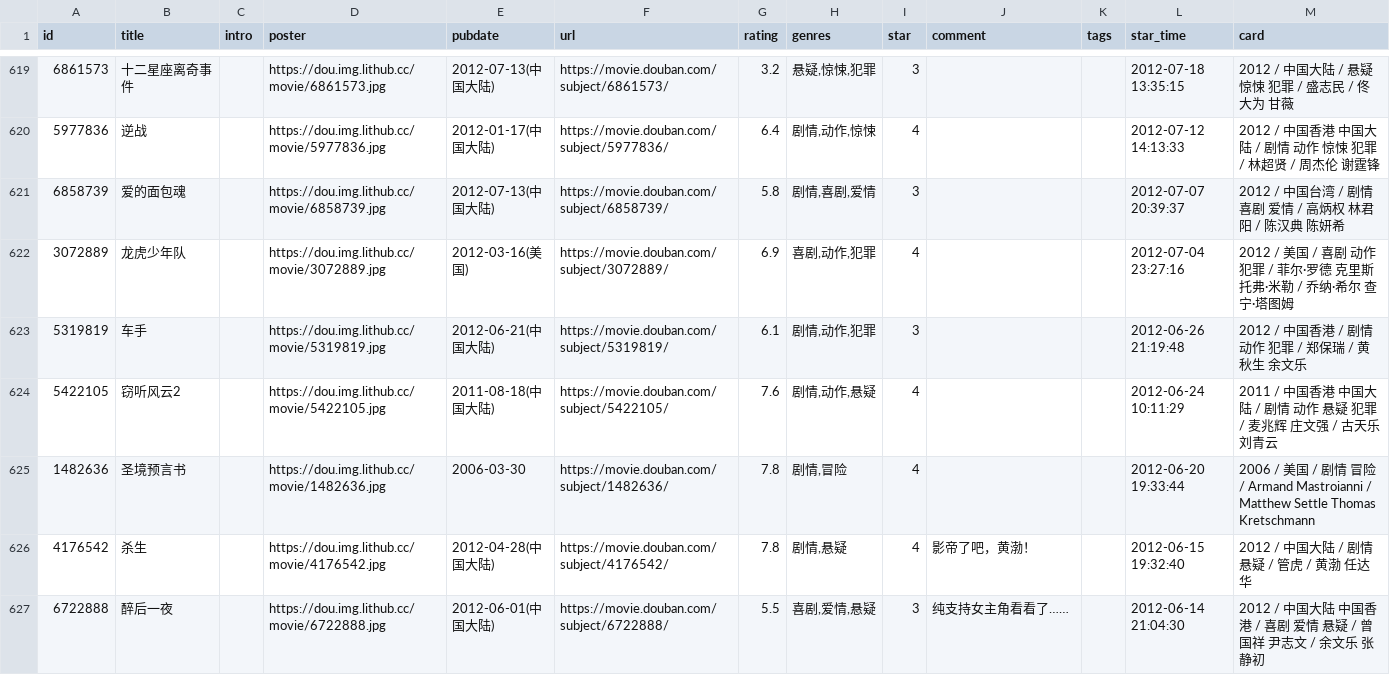
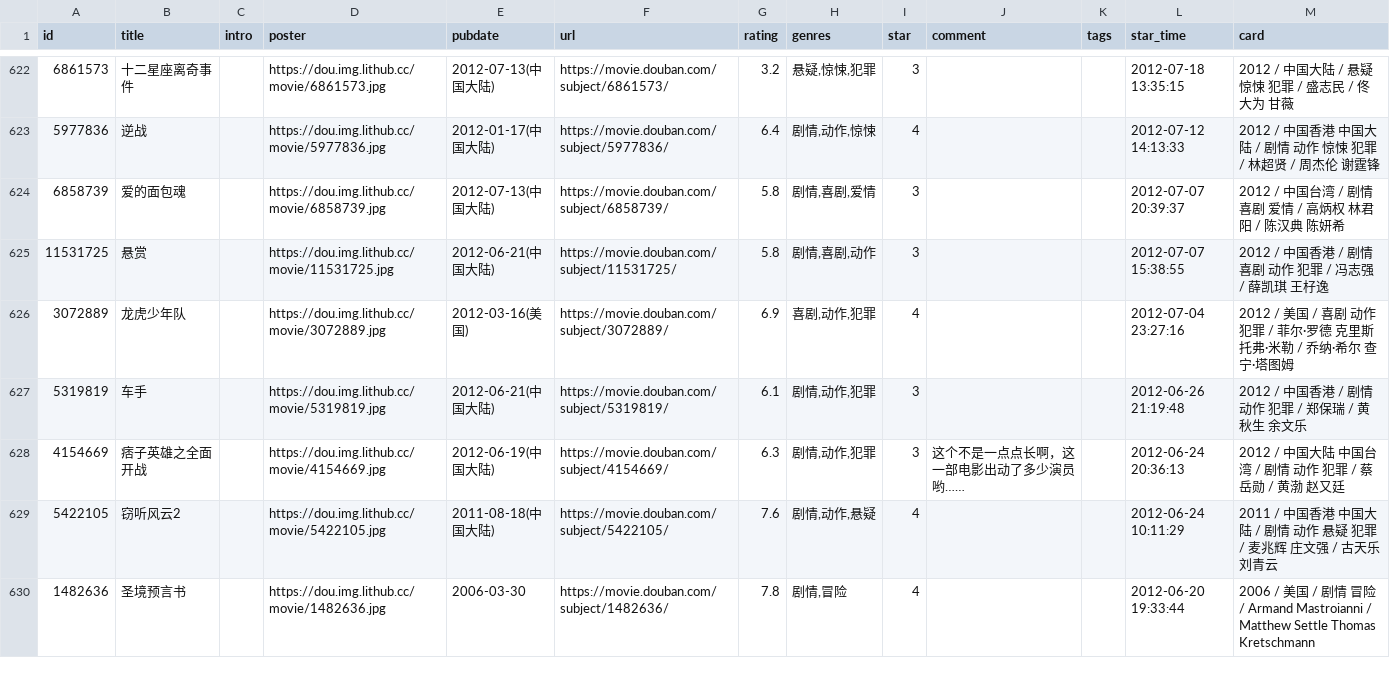
Before and after one commit to jamxe/immmmm, a CSV file: data/douban/movie.csv, drawn as a sheet; only a part is shown, gaps mark what is left out; removed rows and columns are numbered as before the commit, all else as after; the diff covers the shown part only; the diff names each change by its address in the sheet, - before the commit and + after, or states it on an @@ line.

Commit message:
chore: update douban data

```diff
--- a/data/douban/movie.csv
+++ b/data/douban/movie.csv
+row 625: 11531725 | 悬赏 |  | https://dou.img.lithub.cc/movie/11531725.jpg | 2012-06-21(中国大陆) | https://movie.douban.com/subject/11531725/ | 5.8 | 剧情,喜剧,动作 | 3 |  |  | 2012-07-07 15:38:55 | 2012 / 中国香港 / 剧情 喜剧 动作 犯罪 / 冯志强 / 薛凯琪 王杍逸
+row 628: 4154669 | 痞子英雄之全面开战 |  | https://dou.img.lithub.cc/movie/4154669.jpg | 2012-06-19(中国大陆) | https://movie.douban.com/subject/4154669/ | 6.3 | 剧情,动作,犯罪 | 3 | 这个不是一点点长啊，这一部电影出动了多少演员哟…… |  | 2012-06-24 20:36:13 | 2012 / 中国大陆 中国台湾 / 剧情 动作 犯罪 / 蔡岳勋 / 黄渤 赵又廷
-row 626: 4176542 | 杀生 |  | https://dou.img.lithub.cc/movie/4176542.jpg | 2012-04-28(中国大陆) | https://movie.douban.com/subject/4176542/ | 7.8 | 剧情,悬疑 | 4 | 影帝了吧，黄渤！ |  | 2012-06-15 19:32:40 | 2012 / 中国大陆 / 剧情 悬疑 / 管虎 / 黄渤 任达华
-row 627: 6722888 | 醉后一夜 |  | https://dou.img.lithub.cc/movie/6722888.jpg | 2012-06-01(中国大陆) | https://movie.douban.com/subject/6722888/ | 5.5 | 喜剧,爱情,悬疑 | 3 | 纯支持女主角看看了…… |  | 2012-06-14 21:04:30 | 2012 / 中国大陆 中国香港 / 喜剧 爱情 悬疑 / 曾国祥 尹志文 / 余文乐 张静初
```
Also changed, not shown: 4 added rows, 4 removed rows, 3 moved rows and 1 edited cell elsewhere in this file, 1 other file.
